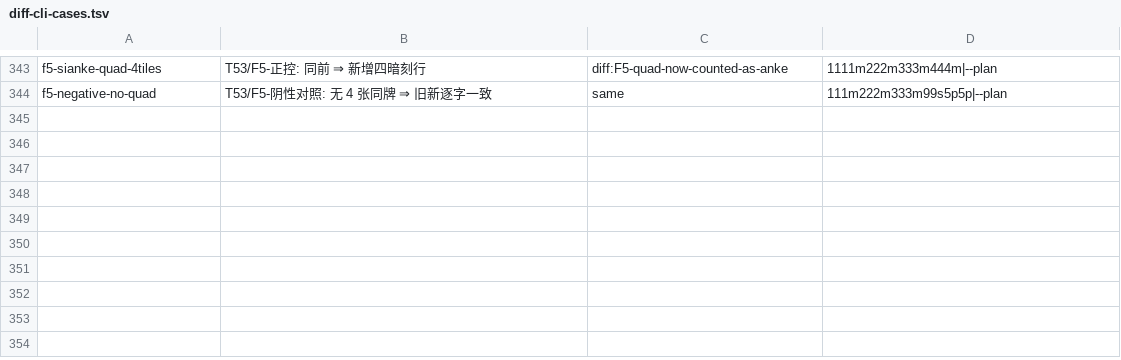
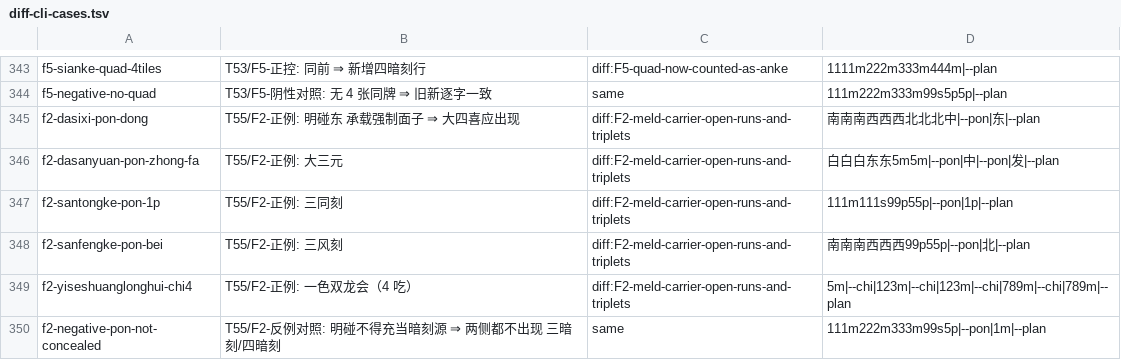
Before and after one commit to VcNightMu/guobiao-mahjong-calc, a TSV file: docs/evidence/diff-cli-cases.tsv, drawn as a sheet; only a part is shown, gaps mark what is left out.

```diff
--- a/docs/evidence/diff-cli-cases.tsv
+++ b/docs/evidence/diff-cli-cases.tsv
@@ -344 +344,7 @@ f5-sianke-quad-4tiles	T53/F5-正控: 同前 ⇒ 新增四暗刻行	diff:F5-quad-
 f5-negative-no-quad	T53/F5-阴性对照: 无 4 张同牌 ⇒ 旧新逐字一致	same	111m222m333m99s5p5p|--plan
+f2-dasixi-pon-dong	T55/F2-正例: 明碰东 承载强制面子 ⇒ 大四喜应出现	diff:F2-meld-carrier-open-runs-and-triplets	南南南西西西北北北中|--pon|东|--plan
+f2-dasanyuan-pon-zhong-fa	T55/F2-正例: 大三元	diff:F2-meld-carrier-open-runs-and-triplets	白白白东东5m5m|--pon|中|--pon|发|--plan
+f2-santongke-pon-1p	T55/F2-正例: 三同刻	diff:F2-meld-carrier-open-runs-and-triplets	111m111s99p55p|--pon|1p|--plan
+f2-sanfengke-pon-bei	T55/F2-正例: 三风刻	diff:F2-meld-carrier-open-runs-and-triplets	南南南西西西99p55p|--pon|北|--plan
+f2-yiseshuanglonghui-chi4	T55/F2-正例: 一色双龙会（4 吃）	diff:F2-meld-carrier-open-runs-and-triplets	5m|--chi|123m|--chi|123m|--chi|789m|--chi|789m|--plan
+f2-negative-pon-not-concealed	T55/F2-反例对照: 明碰不得充当暗刻源 ⇒ 两侧都不出现 三暗刻/四暗刻	same	111m222m333m99s5p|--pon|1m|--plan
```
Also changed, not shown: docs/evidence/diff-cli-results-release.tsv, docs/evidence/diff-cli-results.tsv, 4 other files.
